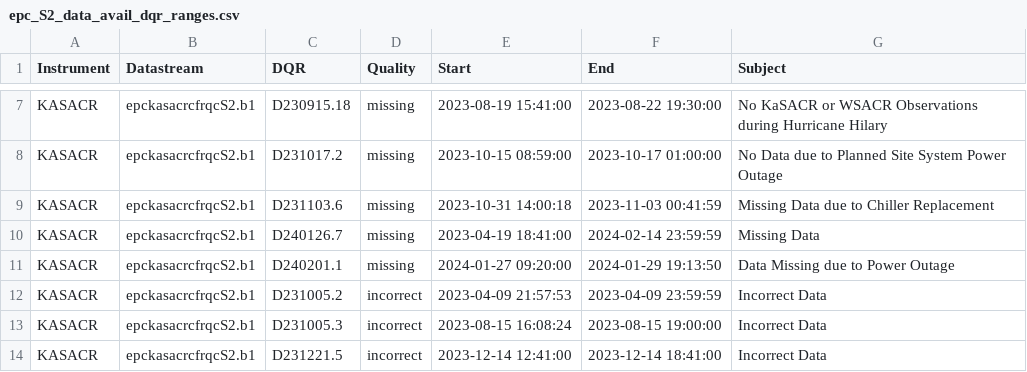
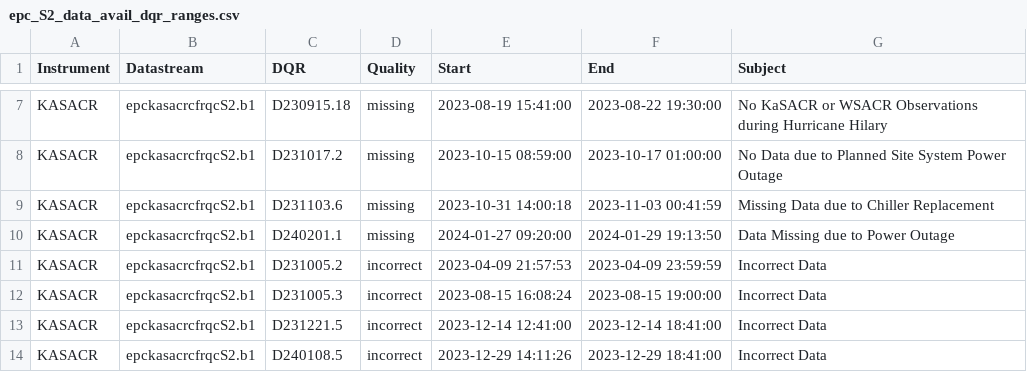
Before and after one commit to ARM-Development/AFC_Summary, a CSV file: images/epc/epc_S2_data_avail_dqr_ranges.csv, drawn as a sheet; only a part is shown, gaps mark what is left out; the shorter side is filled out with more unchanged rows; the diff names each change by its address in the sheet, - before the commit and + after, or states it on an @@ line.

```diff
--- a/images/epc/epc_S2_data_avail_dqr_ranges.csv
+++ b/images/epc/epc_S2_data_avail_dqr_ranges.csv
-row 10: KASACR | epckasacrcfrqcS2.b1 | D240126.7 | missing | 2023-04-19 18:41:00 | 2024-02-14 23:59:59 | Missing Data
```
Also changed, not shown: images/epc/epc_S2_data_avail_availability_monthly.csv, 7 other files.
